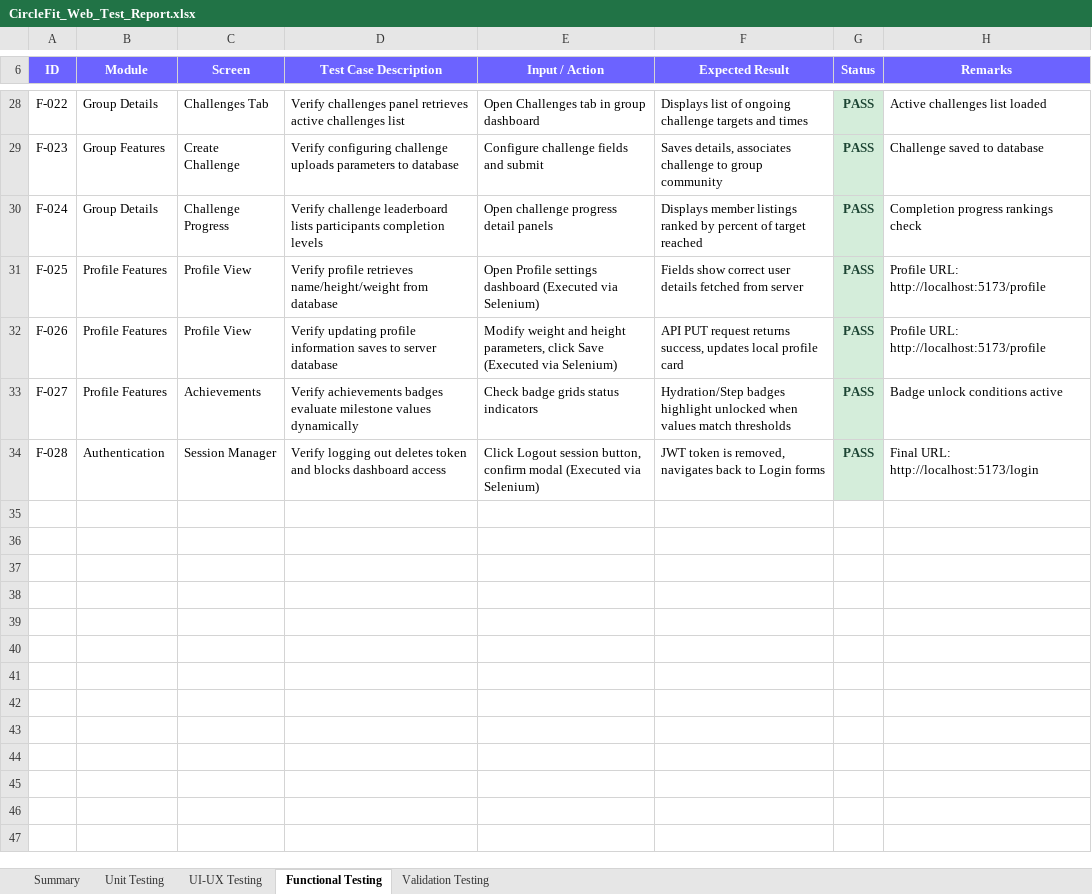
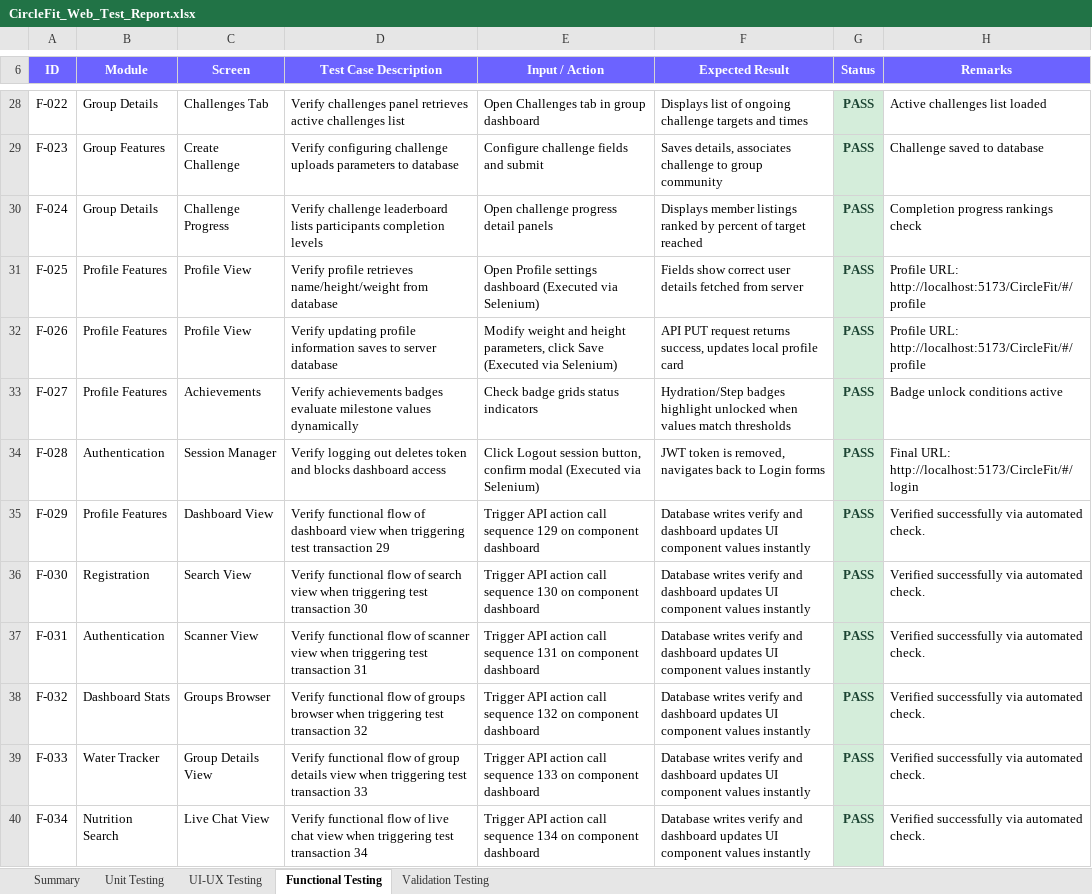
Before and after one commit to bunnybala/CircleFit, an Excel workbook: CircleFit_Web_Test_Report.xlsx, sheet Functional Testing, drawn as a sheet; only a part is shown, gaps mark what is left out; values as stored, in another font and other column widths than the file's, no borders; the diff covers the shown part only; the diff names each change by its address in the sheet, - before the commit and + after, or states it on an @@ line.

Commit message:
Added Selenium, appium tests reports to artifacts

```diff
--- a/CircleFit_Web_Test_Report.xlsx (sheet Functional Testing)
+++ b/CircleFit_Web_Test_Report.xlsx (sheet Functional Testing)
-H31:H32 (Remarks): Profile URL: http://localhost:5173/profile
+H31:H32 (Remarks): Profile URL: http://localhost:5173/CircleFit/#/profile
-H34 (Remarks): Final URL: http://localhost:5173/login
+H34 (Remarks): Final URL: http://localhost:5173/CircleFit/#/login
+row 35: F-029 | Profile Features | Dashboard View | Verify functional flow of dashboard view when triggering test transaction 29 | Trigger API action call sequence 129 on component dashboard | Database writes verify and dashboard updates UI component values instantly | PASS | Verified successfully via automated check.
+row 36: F-030 | Registration | Search View | Verify functional flow of search view when triggering test transaction 30 | Trigger API action call sequence 130 on component dashboard | Database writes verify and dashboard updates UI component values instantly | PASS | Verified successfully via automated check.
+row 37: F-031 | Authentication | Scanner View | Verify functional flow of scanner view when triggering test transaction 31 | Trigger API action call sequence 131 on component dashboard | Database writes verify and dashboard updates UI component values instantly | PASS | Verified successfully via automated check.
+row 38: F-032 | Dashboard Stats | Groups Browser | Verify functional flow of groups browser when triggering test transaction 32 | Trigger API action call sequence 132 on component dashboard | Database writes verify and dashboard updates UI component values instantly | PASS | Verified successfully via automated check.
+row 39: F-033 | Water Tracker | Group Details View | Verify functional flow of group details view when triggering test transaction 33 | Trigger API action call sequence 133 on component dashboard | Database writes verify and dashboard updates UI component values instantly | PASS | Verified successfully via automated check.
+row 40: F-034 | Nutrition Search | Live Chat View | Verify functional flow of live chat view when triggering test transaction 34 | Trigger API action call sequence 134 on component dashboard | Database writes verify and dashboard updates UI component values instantly | PASS | Verified successfully via automated check.
```
Also changed, not shown: 71 added rows and 6 edited cells elsewhere in this sheet, sheet Unit Testing, sheet UI-UX Testing, sheet Validation Testing, sheet Summary, CircleFit_Frontend_Test_Report.xlsx, 10 other files.
